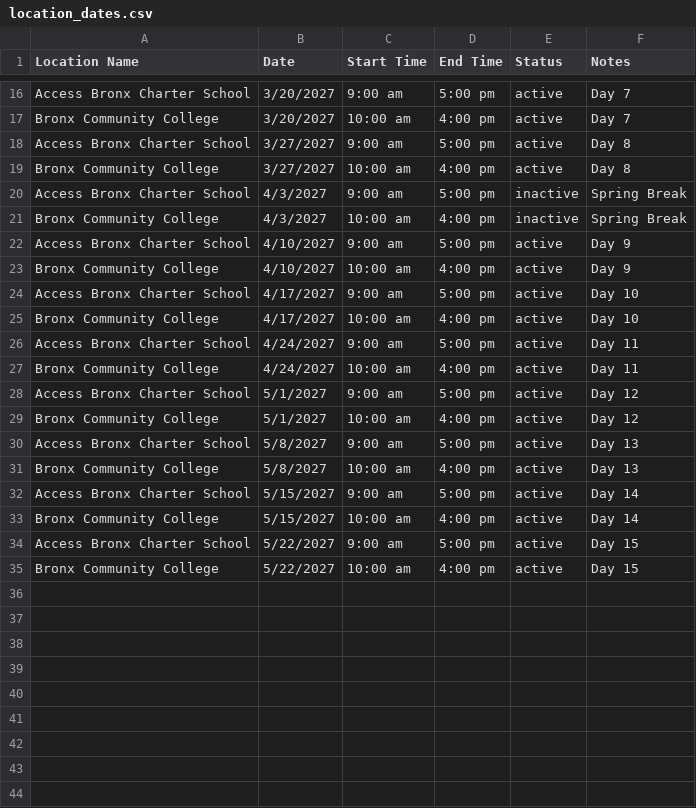
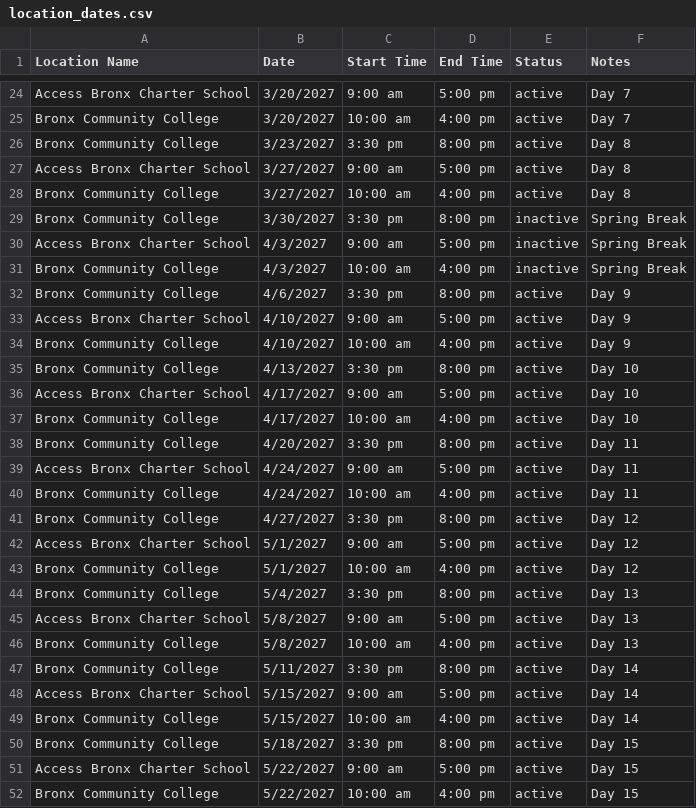
Before and after one commit to FriendlyNeighborhoodHacker/portal.bronxconservatory.org, a CSV file: sample_data/spring_semester/location_dates.csv, drawn as a sheet; only a part is shown, gaps mark what is left out; the diff covers the shown part only; the diff names each change by its address in the sheet, - before the commit and + after, or states it on an @@ line.

```diff
--- a/sample_data/spring_semester/location_dates.csv
+++ b/sample_data/spring_semester/location_dates.csv
+row 26: Bronx Community College | 3/23/2027 | 3:30 pm | 8:00 pm | active | Day 8
+row 29: Bronx Community College | 3/30/2027 | 3:30 pm | 8:00 pm | inactive | Spring Break
+row 32: Bronx Community College | 4/6/2027 | 3:30 pm | 8:00 pm | active | Day 9
+row 35: Bronx Community College | 4/13/2027 | 3:30 pm | 8:00 pm | active | Day 10
+row 38: Bronx Community College | 4/20/2027 | 3:30 pm | 8:00 pm | active | Day 11
+row 41: Bronx Community College | 4/27/2027 | 3:30 pm | 8:00 pm | active | Day 12
+row 44: Bronx Community College | 5/4/2027 | 3:30 pm | 8:00 pm | active | Day 13
+row 47: Bronx Community College | 5/11/2027 | 3:30 pm | 8:00 pm | active | Day 14
+row 50: Bronx Community College | 5/18/2027 | 3:30 pm | 8:00 pm | active | Day 15
```
Also changed, not shown: 8 added rows elsewhere in this file, sample_data/fall_semester/ledger_entries.csv, sample_data/fall_semester/location_dates.csv, 40 other files.
